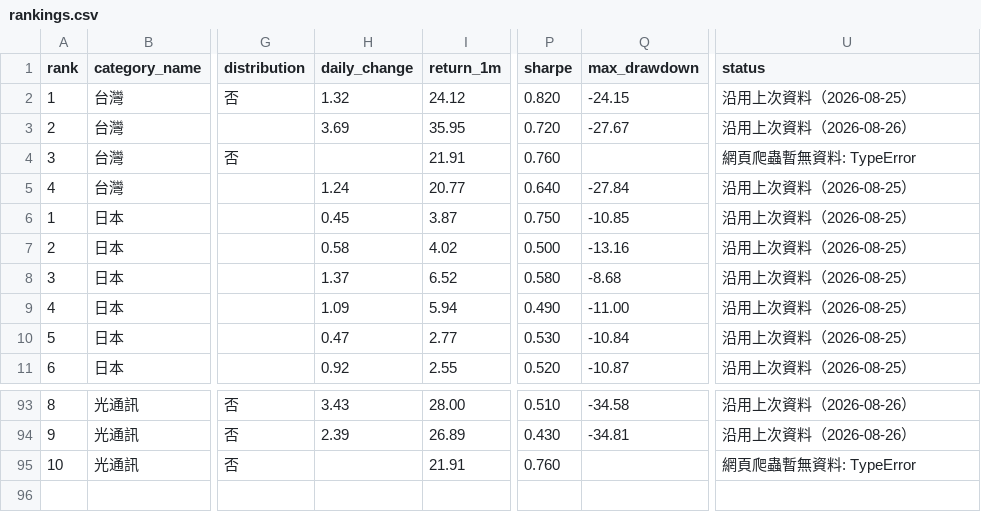
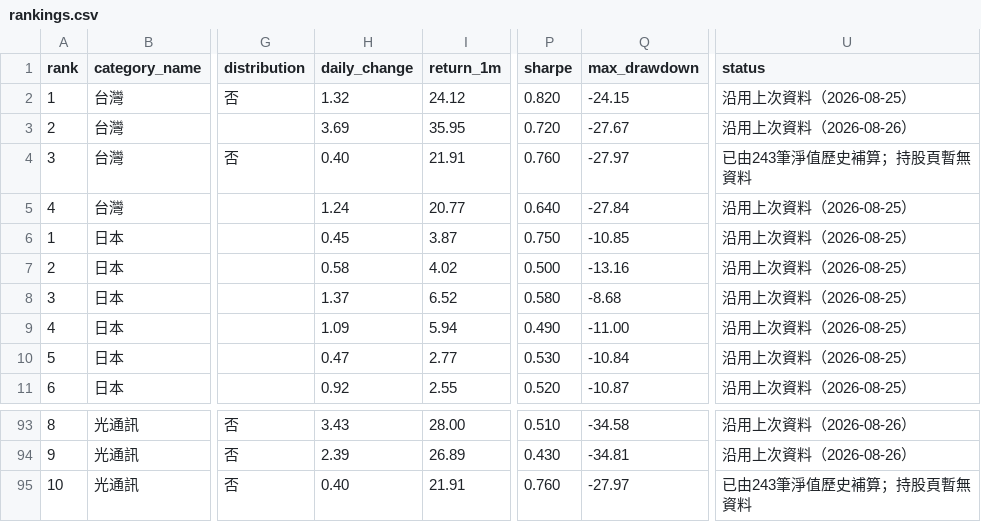
Before and after one commit to eva5389-pixel/fund-market-screener, a CSV file: data/rankings.csv, drawn as a sheet; only a part is shown, gaps mark what is left out; the diff names each change by its address in the sheet, - before the commit and + after, or states it on an @@ line.

Commit message:
Preserve drawdown metrics when holdings scrape fails

```diff
--- a/data/rankings.csv
+++ b/data/rankings.csv
-H4 (daily_change): (empty)
+H4 (daily_change): 0.40
-Q4 (max_drawdown): (empty)
+Q4 (max_drawdown): -27.97
-U4 (status): 網頁爬蟲暫無資料: TypeError
+U4 (status): 已由243筆淨值歷史補算；持股頁暫無資料
-H95 (daily_change): (empty)
+H95 (daily_change): 0.40
-Q95 (max_drawdown): (empty)
+Q95 (max_drawdown): -27.97
-U95 (status): 網頁爬蟲暫無資料: TypeError
+U95 (status): 已由243筆淨值歷史補算；持股頁暫無資料
```
Also changed, not shown: data/categories/optical.csv, data/categories/taiwan.csv, 3 other files.
